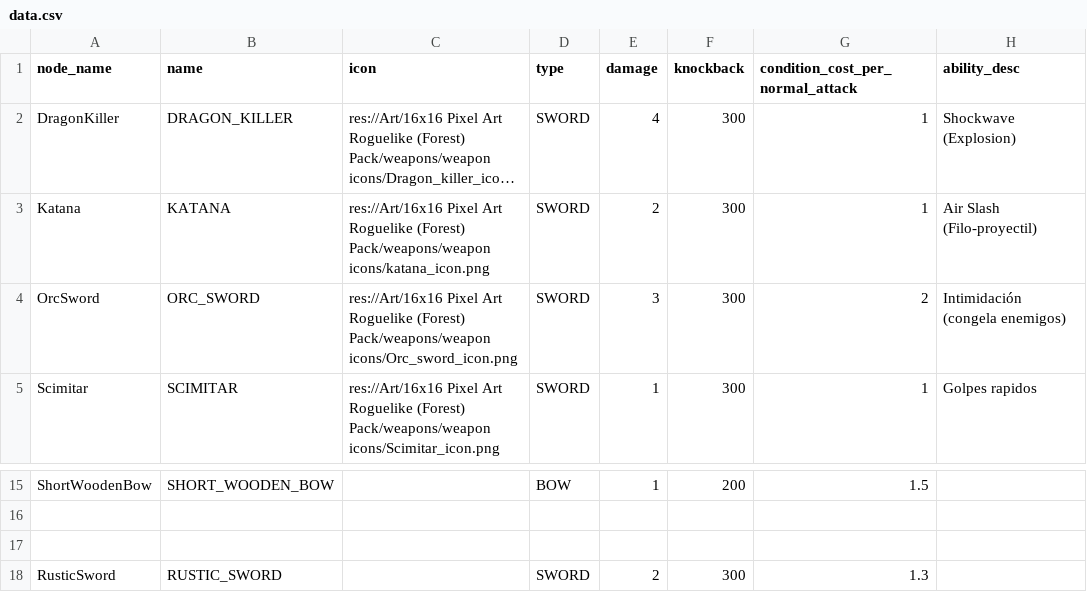
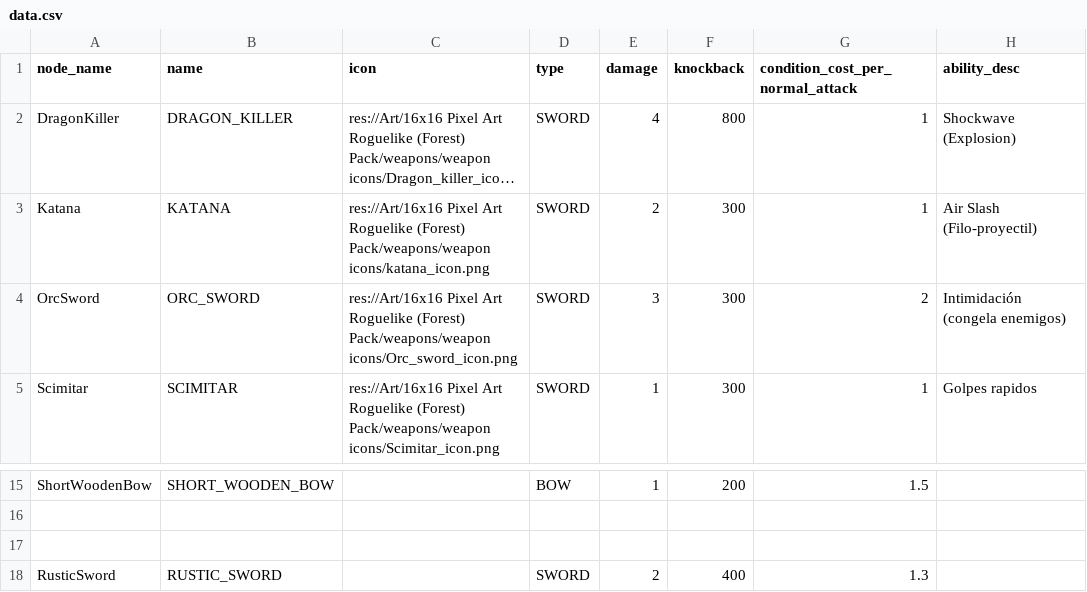
Before and after one commit to MateuSai/Where-is-the-Princess, a CSV file: Weapons/data/data.csv, drawn as a sheet; only a part is shown, gaps mark what is left out; long unchanged cells end in …; the diff names each change by its address in the sheet, - before the commit and + after, or states it on an @@ line.

```diff
--- a/Weapons/data/data.csv
+++ b/Weapons/data/data.csv
-F2 (knockback): 300
+F2 (knockback): 800
-F18 (knockback): 300
+F18 (knockback): 400
```
Also changed, not shown: 9 other files.
